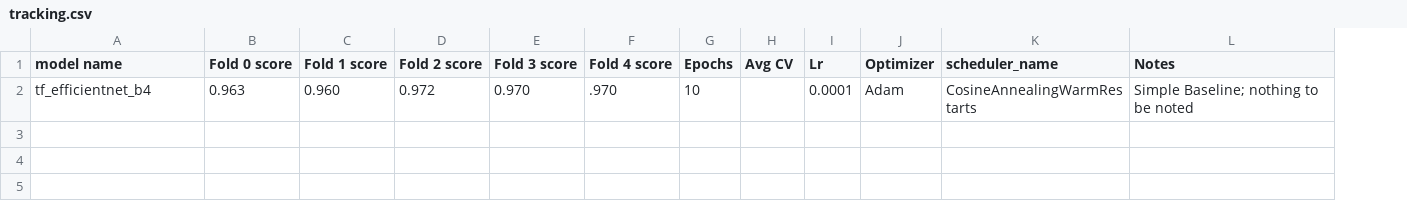
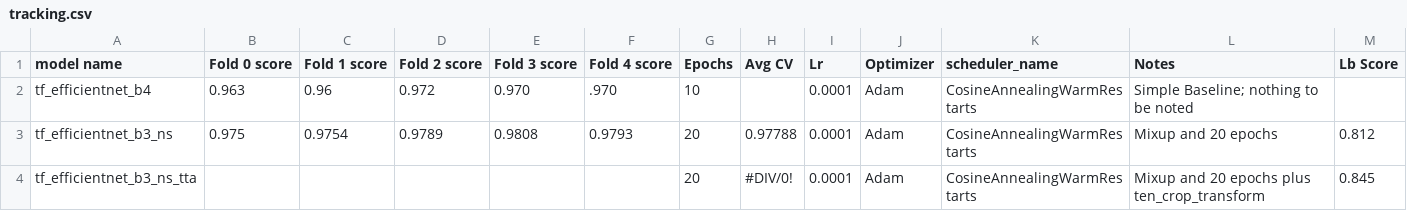
Before and after one commit to king398/Cultivar_FGVC9, a CSV file: cfg/tracking.csv, drawn as a sheet; the diff names each change by its address in the sheet, - before the commit and + after, or states it on an @@ line.

Commit message:
Update tracking

```diff
--- a/cfg/tracking.csv
+++ b/cfg/tracking.csv
+column M (Lb Score), empty
-C2 (Fold 1 score): 0.960
+C2 (Fold 1 score): 0.96
+row 3: tf_efficientnet_b3_ns | 0.975 | 0.9754 | 0.9789 | 0.9808 | 0.9793 | 20 | 0.97788 | 0.0001 | Adam | CosineAnnealingWarmRestarts | Mixup and 20 epochs | 0.812
+row 4: tf_efficientnet_b3_ns_tta |  |  |  |  |  | 20 | #DIV/0! | 0.0001 | Adam | CosineAnnealingWarmRestarts | Mixup and 20 epochs plus ten_crop_transform | 0.845
```
Also changed, not shown: 1 other file.
